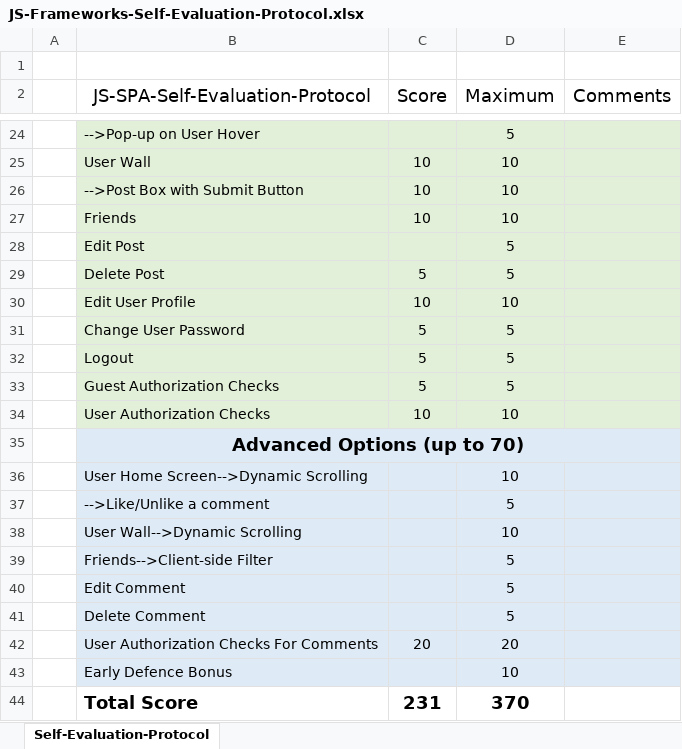
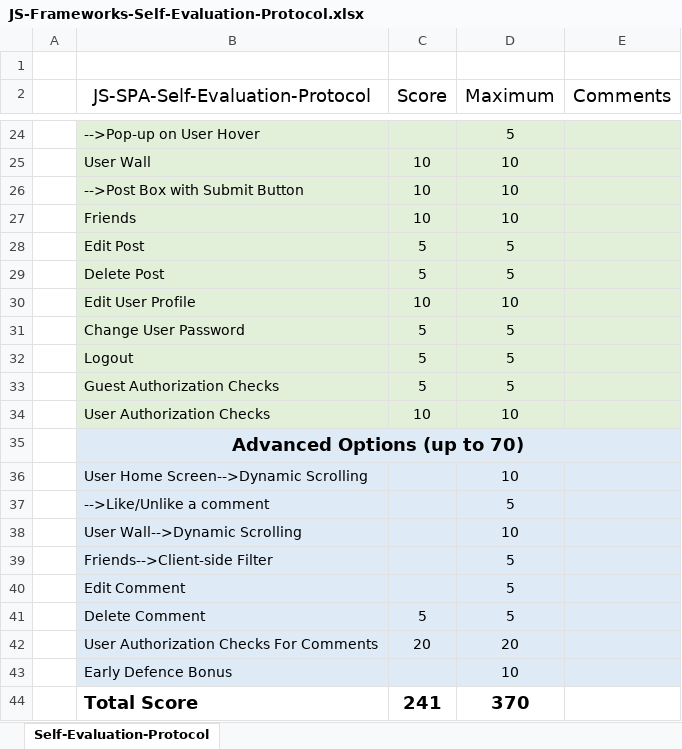
Before and after one commit to stefan-stefanooov/SocialNetworkProject, an Excel workbook: JS-Frameworks-Self-Evaluation-Protocol.xlsx, sheet Self-Evaluation-Protocol, drawn as a sheet; only a part is shown, gaps mark what is left out; values as stored, in another font and other column widths than the file's, no borders; the diff names each change by its address in the sheet, - before the commit and + after, or states it on an @@ line.

Commit message:
Delete Post Comment, Edit Post ADDED

```diff
--- a/JS-Frameworks-Self-Evaluation-Protocol.xlsx (sheet Self-Evaluation-Protocol)
+++ b/JS-Frameworks-Self-Evaluation-Protocol.xlsx (sheet Self-Evaluation-Protocol)
-C28 (Score): (empty)
+C28 (Score): 5
-C41 (Score): (empty)
+C41 (Score): 5
-C44 (Score): 231
+C44 (Score): 241
```
Also changed, not shown: 9 other files.
